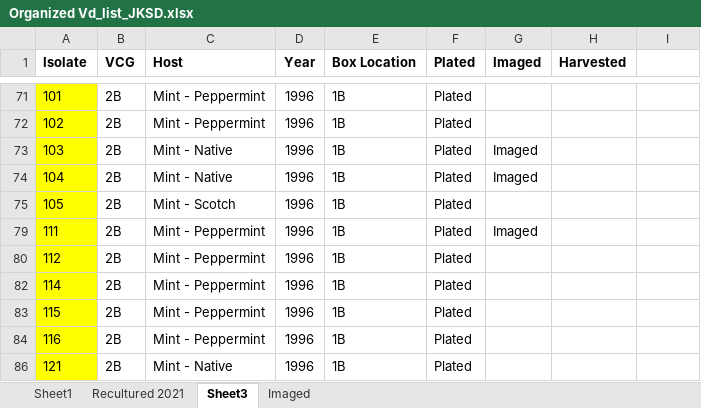
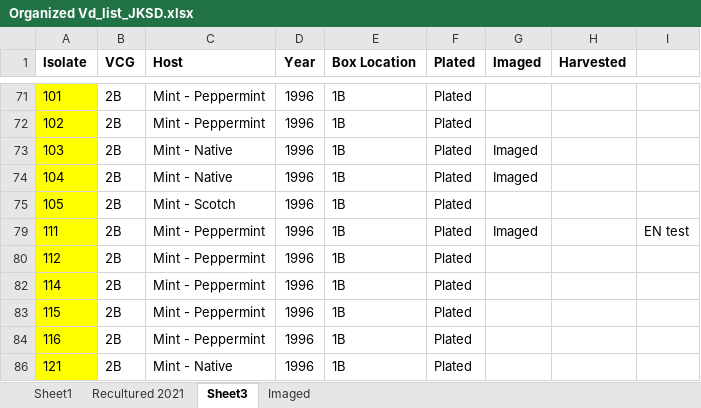
Before and after one commit to gcsudha/LabDocuments, an Excel workbook: FungalCulture/VdIsolatesList/Organized Vd_list_JKSD.xlsx, sheet Sheet3, drawn as a sheet; only a part is shown, gaps mark what is left out; values as stored, in another font and other column widths than the file's, no borders; the diff names each change by its address in the sheet, - before the commit and + after, or states it on an @@ line.

Commit message:
EN test

```diff
--- a/FungalCulture/VdIsolatesList/Organized Vd_list_JKSD.xlsx (sheet Sheet3)
+++ b/FungalCulture/VdIsolatesList/Organized Vd_list_JKSD.xlsx (sheet Sheet3)
-I79: (empty)
+I79: EN test
```
